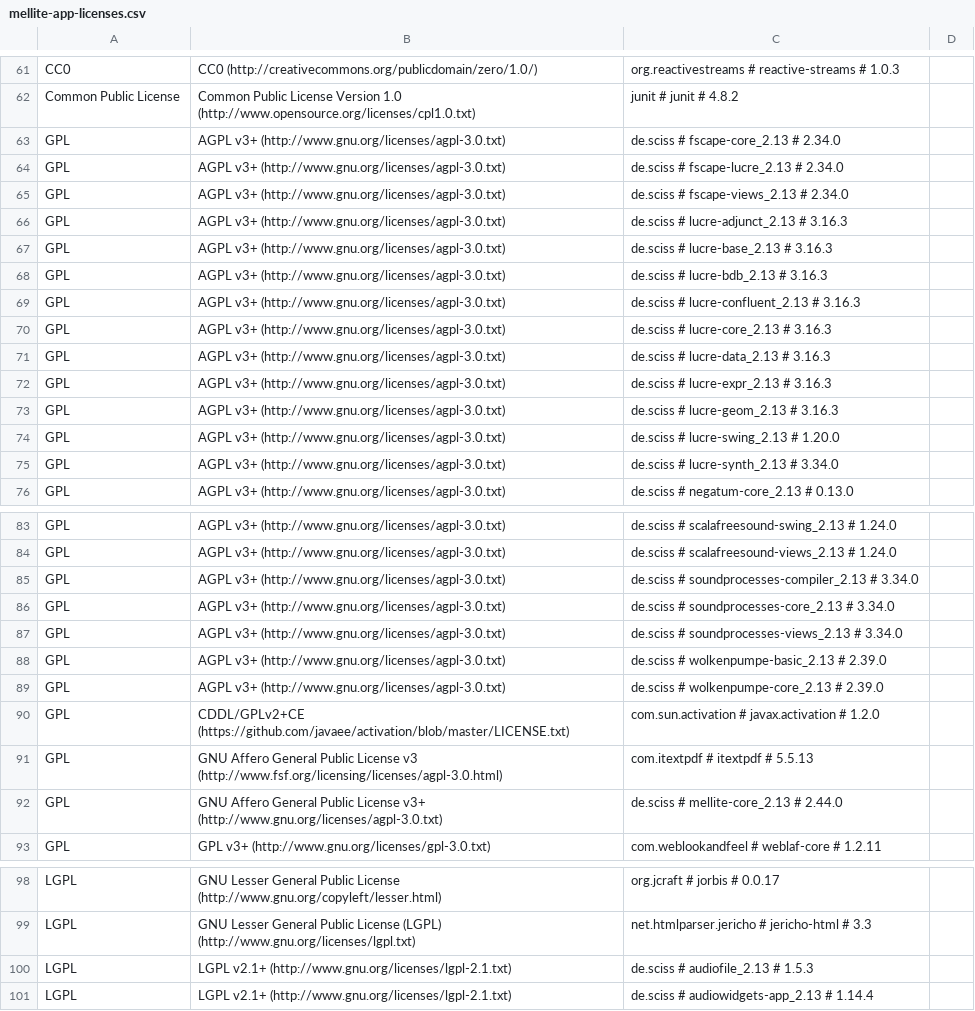
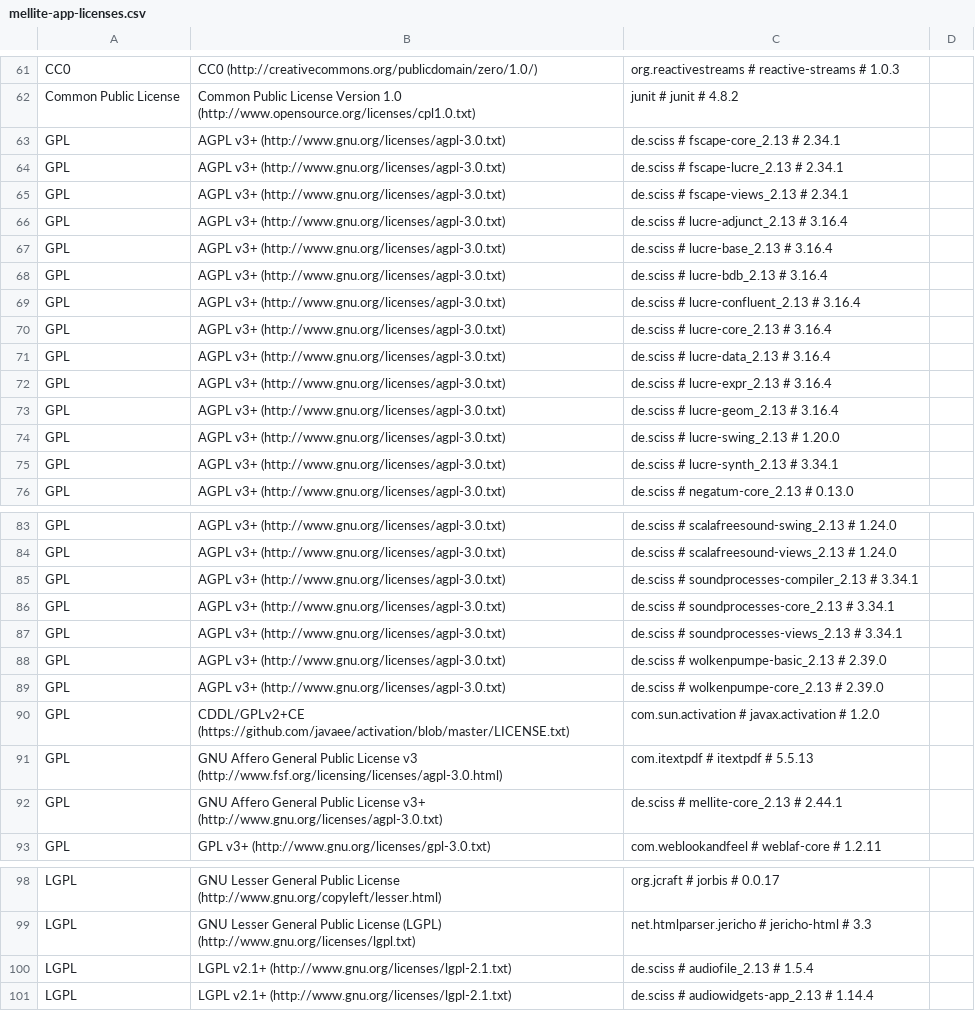
Before and after one commit to Sciss/Mellite, a CSV file: app/src/main/resources/de/sciss/mellite/mellite-app-licenses.csv, drawn as a sheet; only a part is shown, gaps mark what is left out; the diff covers the shown part only.

```diff
--- a/app/src/main/resources/de/sciss/mellite/mellite-app-licenses.csv
+++ b/app/src/main/resources/de/sciss/mellite/mellite-app-licenses.csv
@@ -62,15 +62,15 @@ CC0,CC0 (http://creativecommons.org/publicdomain/zero/1.0/),org.reactivestreams
 Common Public License,Common Public License Version 1.0 (http://www.opensource.org/licenses/cpl1.0.txt),junit # junit # 4.8.2,
-GPL,AGPL v3+ (http://www.gnu.org/licenses/agpl-3.0.txt),de.sciss # fscape-core_2.13 # 2.34.0,
-GPL,AGPL v3+ (http://www.gnu.org/licenses/agpl-3.0.txt),de.sciss # fscape-lucre_2.13 # 2.34.0,
-GPL,AGPL v3+ (http://www.gnu.org/licenses/agpl-3.0.txt),de.sciss # fscape-views_2.13 # 2.34.0,
-GPL,AGPL v3+ (http://www.gnu.org/licenses/agpl-3.0.txt),de.sciss # lucre-adjunct_2.13 # 3.16.3,
-GPL,AGPL v3+ (http://www.gnu.org/licenses/agpl-3.0.txt),de.sciss # lucre-base_2.13 # 3.16.3,
-GPL,AGPL v3+ (http://www.gnu.org/licenses/agpl-3.0.txt),de.sciss # lucre-bdb_2.13 # 3.16.3,
-GPL,AGPL v3+ (http://www.gnu.org/licenses/agpl-3.0.txt),de.sciss # lucre-confluent_2.13 # 3.16.3,
-GPL,AGPL v3+ (http://www.gnu.org/licenses/agpl-3.0.txt),de.sciss # lucre-core_2.13 # 3.16.3,
-GPL,AGPL v3+ (http://www.gnu.org/licenses/agpl-3.0.txt),de.sciss # lucre-data_2.13 # 3.16.3,
-GPL,AGPL v3+ (http://www.gnu.org/licenses/agpl-3.0.txt),de.sciss # lucre-expr_2.13 # 3.16.3,
-GPL,AGPL v3+ (http://www.gnu.org/licenses/agpl-3.0.txt),de.sciss # lucre-geom_2.13 # 3.16.3,
+GPL,AGPL v3+ (http://www.gnu.org/licenses/agpl-3.0.txt),de.sciss # fscape-core_2.13 # 2.34.1,
+GPL,AGPL v3+ (http://www.gnu.org/licenses/agpl-3.0.txt),de.sciss # fscape-lucre_2.13 # 2.34.1,
+GPL,AGPL v3+ (http://www.gnu.org/licenses/agpl-3.0.txt),de.sciss # fscape-views_2.13 # 2.34.1,
+GPL,AGPL v3+ (http://www.gnu.org/licenses/agpl-3.0.txt),de.sciss # lucre-adjunct_2.13 # 3.16.4,
+GPL,AGPL v3+ (http://www.gnu.org/licenses/agpl-3.0.txt),de.sciss # lucre-base_2.13 # 3.16.4,
+GPL,AGPL v3+ (http://www.gnu.org/licenses/agpl-3.0.txt),de.sciss # lucre-bdb_2.13 # 3.16.4,
+GPL,AGPL v3+ (http://www.gnu.org/licenses/agpl-3.0.txt),de.sciss # lucre-confluent_2.13 # 3.16.4,
+GPL,AGPL v3+ (http://www.gnu.org/licenses/agpl-3.0.txt),de.sciss # lucre-core_2.13 # 3.16.4,
+GPL,AGPL v3+ (http://www.gnu.org/licenses/agpl-3.0.txt),de.sciss # lucre-data_2.13 # 3.16.4,
+GPL,AGPL v3+ (http://www.gnu.org/licenses/agpl-3.0.txt),de.sciss # lucre-expr_2.13 # 3.16.4,
+GPL,AGPL v3+ (http://www.gnu.org/licenses/agpl-3.0.txt),de.sciss # lucre-geom_2.13 # 3.16.4,
 GPL,AGPL v3+ (http://www.gnu.org/licenses/agpl-3.0.txt),de.sciss # lucre-swing_2.13 # 1.20.0,
-GPL,AGPL v3+ (http://www.gnu.org/licenses/agpl-3.0.txt),de.sciss # lucre-synth_2.13 # 3.34.0,
+GPL,AGPL v3+ (http://www.gnu.org/licenses/agpl-3.0.txt),de.sciss # lucre-synth_2.13 # 3.34.1,
 GPL,AGPL v3+ (http://www.gnu.org/licenses/agpl-3.0.txt),de.sciss # negatum-core_2.13 # 0.13.0,
@@ -84,5 +84,5 @@ GPL,AGPL v3+ (http://www.gnu.org/licenses/agpl-3.0.txt),de.sciss # scalafreesoun
 GPL,AGPL v3+ (http://www.gnu.org/licenses/agpl-3.0.txt),de.sciss # scalafreesound-views_2.13 # 1.24.0,
-GPL,AGPL v3+ (http://www.gnu.org/licenses/agpl-3.0.txt),de.sciss # soundprocesses-compiler_2.13 # 3.34.0,
-GPL,AGPL v3+ (http://www.gnu.org/licenses/agpl-3.0.txt),de.sciss # soundprocesses-core_2.13 # 3.34.0,
-GPL,AGPL v3+ (http://www.gnu.org/licenses/agpl-3.0.txt),de.sciss # soundprocesses-views_2.13 # 3.34.0,
+GPL,AGPL v3+ (http://www.gnu.org/licenses/agpl-3.0.txt),de.sciss # soundprocesses-compiler_2.13 # 3.34.1,
+GPL,AGPL v3+ (http://www.gnu.org/licenses/agpl-3.0.txt),de.sciss # soundprocesses-core_2.13 # 3.34.1,
+GPL,AGPL v3+ (http://www.gnu.org/licenses/agpl-3.0.txt),de.sciss # soundprocesses-views_2.13 # 3.34.1,
 GPL,AGPL v3+ (http://www.gnu.org/licenses/agpl-3.0.txt),de.sciss # wolkenpumpe-basic_2.13 # 2.39.0,
@@ -91,3 +91,3 @@ GPL,CDDL/GPLv2+CE (https://github.com/javaee/activation/blob/master/LICENSE.txt)
 GPL,GNU Affero General Public License v3 (http://www.fsf.org/licensing/licenses/agpl-3.0.html),com.itextpdf # itextpdf # 5.5.13,
-GPL,GNU Affero General Public License v3+ (http://www.gnu.org/licenses/agpl-3.0.txt),de.sciss # mellite-core_2.13 # 2.44.0,
+GPL,GNU Affero General Public License v3+ (http://www.gnu.org/licenses/agpl-3.0.txt),de.sciss # mellite-core_2.13 # 2.44.1,
 GPL,GPL v3+ (http://www.gnu.org/licenses/gpl-3.0.txt),com.weblookandfeel # weblaf-core # 1.2.11,
@@ -99,3 +99,3 @@ LGPL,GNU Lesser General Public License (http://www.gnu.org/copyleft/lesser.html)
 LGPL,GNU Lesser General Public License (LGPL) (http://www.gnu.org/licenses/lgpl.txt),net.htmlparser.jericho # jericho-html # 3.3,
-LGPL,LGPL v2.1+ (http://www.gnu.org/licenses/lgpl-2.1.txt),de.sciss # audiofile_2.13 # 1.5.3,
+LGPL,LGPL v2.1+ (http://www.gnu.org/licenses/lgpl-2.1.txt),de.sciss # audiofile_2.13 # 1.5.4,
 LGPL,LGPL v2.1+ (http://www.gnu.org/licenses/lgpl-2.1.txt),de.sciss # audiowidgets-app_2.13 # 1.14.4,
```
Also changed, not shown: 1 edited cell elsewhere in this file, 2 other files.
